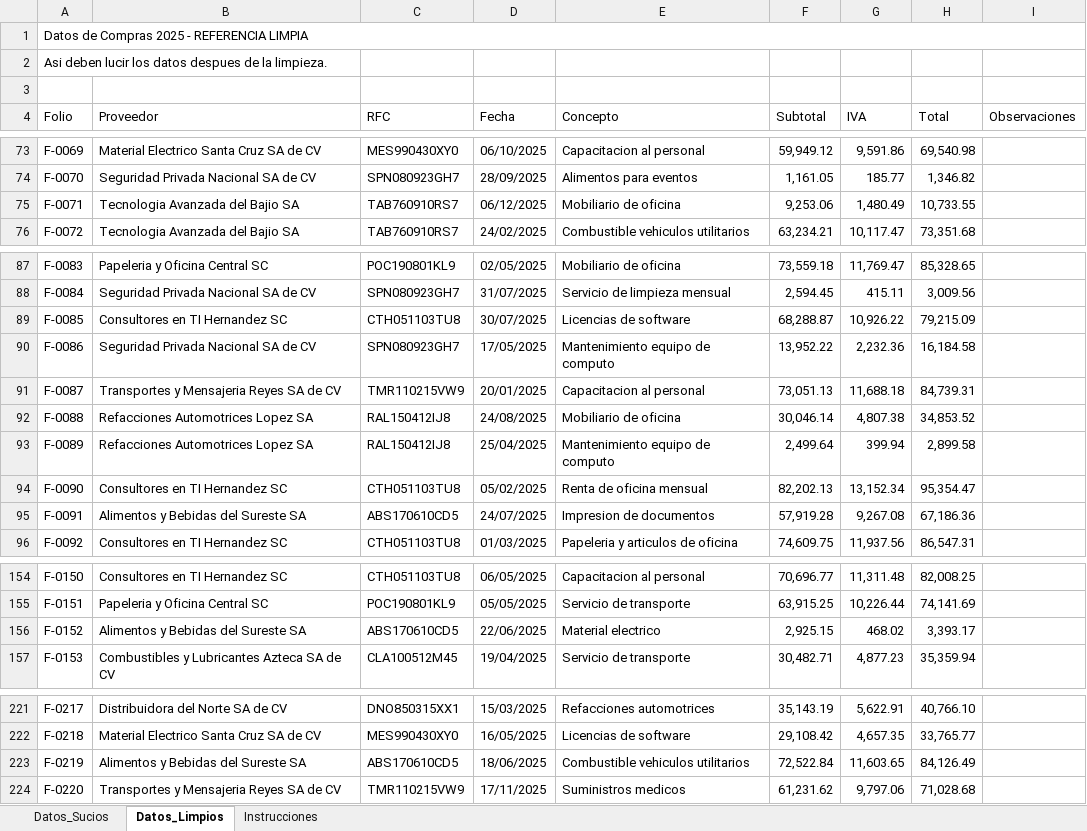
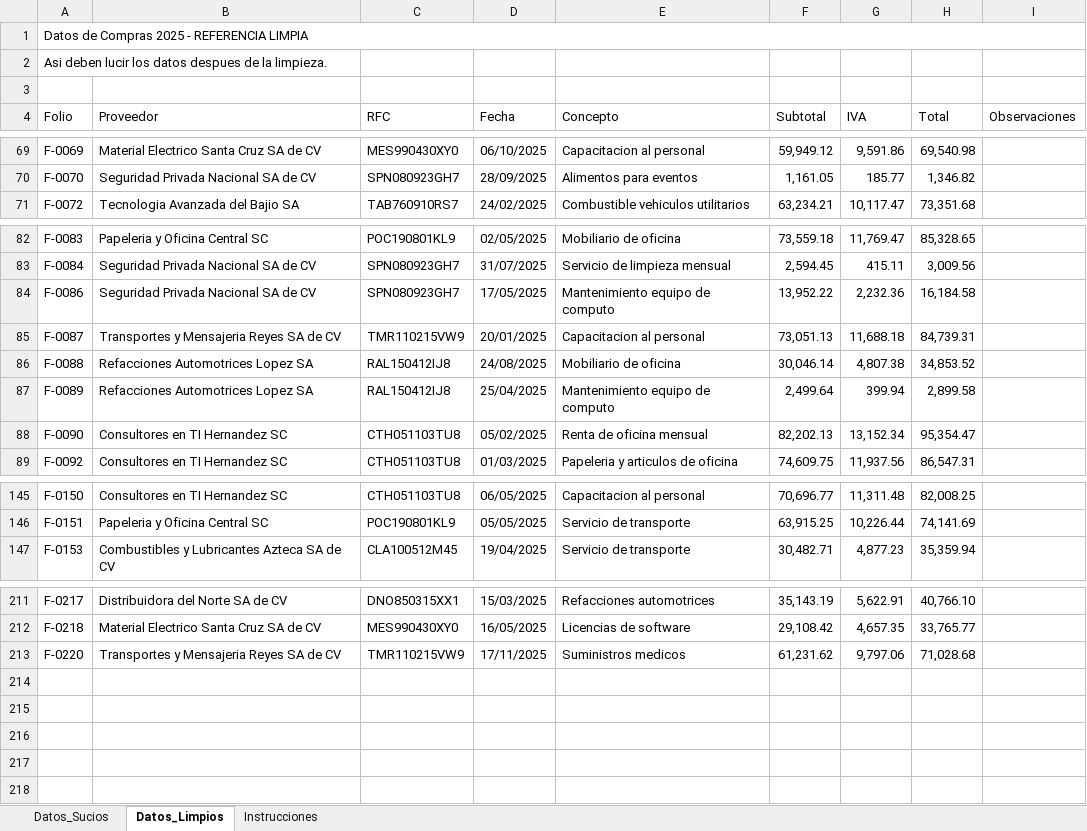
Before and after one commit to soyisracastro/excel-course-for-accountants, an Excel workbook: output/Pack_Excel_Pro/Modulo_2_Tablas_Dinamicas/04_Limpieza_Masiva_Layout.xlsx, sheet Datos_Limpios, drawn as a sheet; only a part is shown, gaps mark what is left out; values as stored, in another font and other column widths than the file's, no cell formats; table styles not drawn; the diff covers the shown part only; the diff names each change by its address in the sheet, - before the commit and + after, or states it on an @@ line.

```diff
--- a/output/Pack_Excel_Pro/Modulo_2_Tablas_Dinamicas/04_Limpieza_Masiva_Layout.xlsx (sheet Datos_Limpios)
+++ b/output/Pack_Excel_Pro/Modulo_2_Tablas_Dinamicas/04_Limpieza_Masiva_Layout.xlsx (sheet Datos_Limpios)
-row 75: F-0071 | Tecnologia Avanzada del Bajio SA | TAB760910RS7 | 06/12/2025 | Mobiliario de oficina | 9,253.06 | 1,480.49 | 10,733.55
-row 89: F-0085 | Consultores en TI Hernandez SC | CTH051103TU8 | 30/07/2025 | Licencias de software | 68,288.87 | 10,926.22 | 79,215.09
-row 95: F-0091 | Alimentos y Bebidas del Sureste SA | ABS170610CD5 | 24/07/2025 | Impresion de documentos | 57,919.28 | 9,267.08 | 67,186.36
-row 156: F-0152 | Alimentos y Bebidas del Sureste SA | ABS170610CD5 | 22/06/2025 | Material electrico | 2,925.15 | 468.02 | 3,393.17
-row 223: F-0219 | Alimentos y Bebidas del Sureste SA | ABS170610CD5 | 18/06/2025 | Combustible vehiculos utilitarios | 72,522.84 | 11,603.65 | 84,126.49
```
Also changed, not shown: 6 removed rows elsewhere in this sheet, sheet Datos_Sucios, sheet Instrucciones, cell formats, output/Pack_Excel_Pro/Modulo_2_Tablas_Dinamicas/05_Analisis_Nomina_XML_Pivot.xlsx, output/Pack_Excel_Pro/Modulo_2_Tablas_Dinamicas/06_Papel_Trabajo_Referenciado.xlsx, 21 other files.
